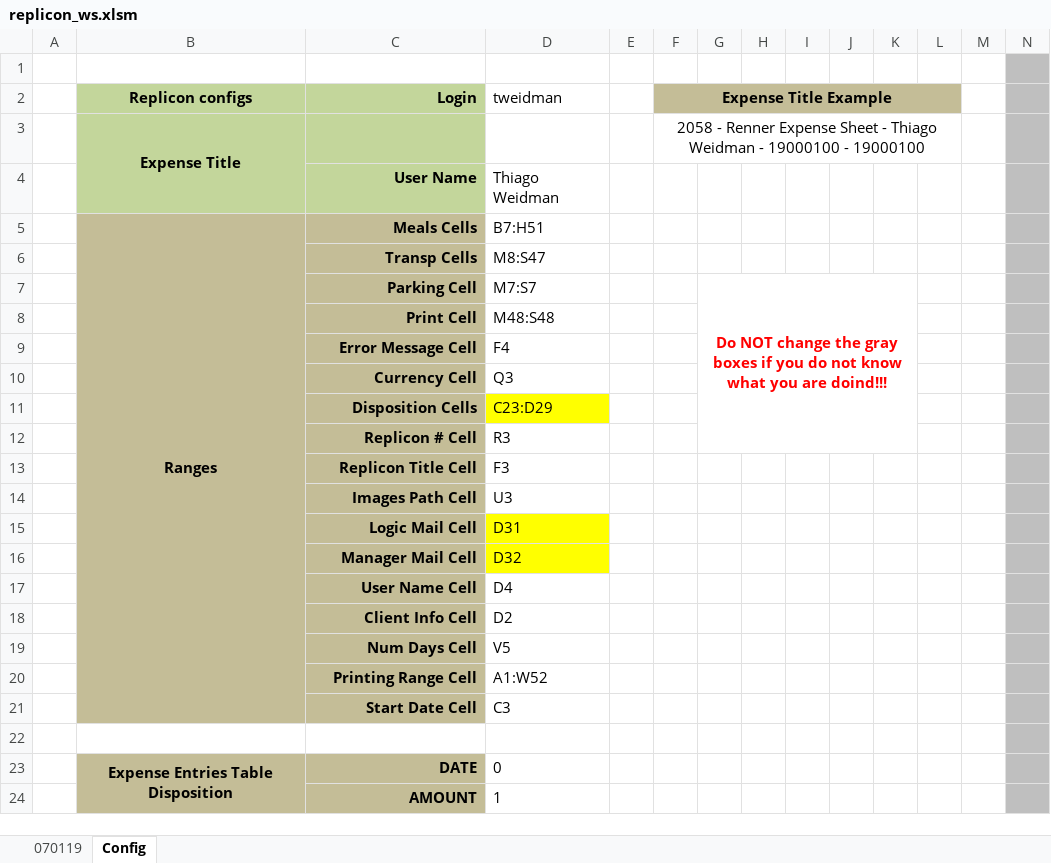
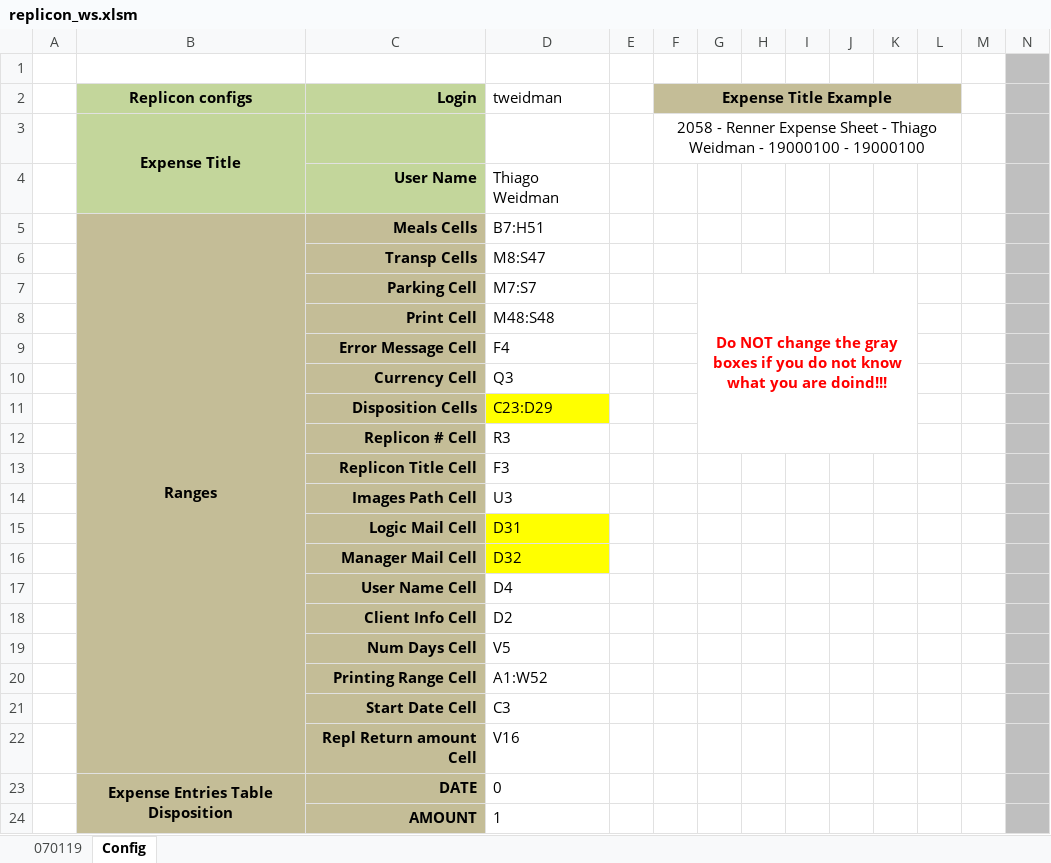
Before and after one commit to thig0w/replicon, an Excel workbook: replicon_ws.xlsm, sheet Config, drawn as a sheet; only a part is shown; values as stored, in another font and other column widths than the file's, no borders; removed rows and columns are numbered as before the commit, all else as after; rows hold the shown columns only; the diff names each change by its address in the sheet, - before the commit and + after, or states it on an @@ line.

Commit message:
Created a simpler template
A simpler way to upload data was created (replicon_ws_simple.xlsm)
Now the value that replicon returns (amount considered) is displayed below the total value of the excel amount.

```diff
--- a/replicon_ws.xlsm (sheet Config)
+++ b/replicon_ws.xlsm (sheet Config)
-B5:B21 merged
+B5:B22 merged
-B22:C22 fill: none
+B22:C22 fill: #C4BD97
-row 22: (empty)
+row 22:  |  | Repl Return amount Cell | V16
```
Also changed, not shown: sheet 070119, charts or pictures, 3 other files.
